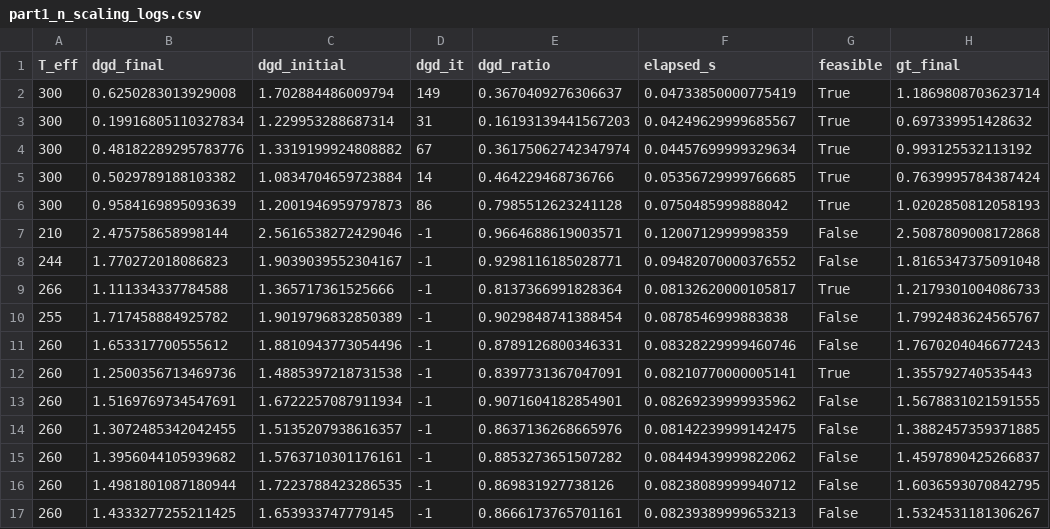
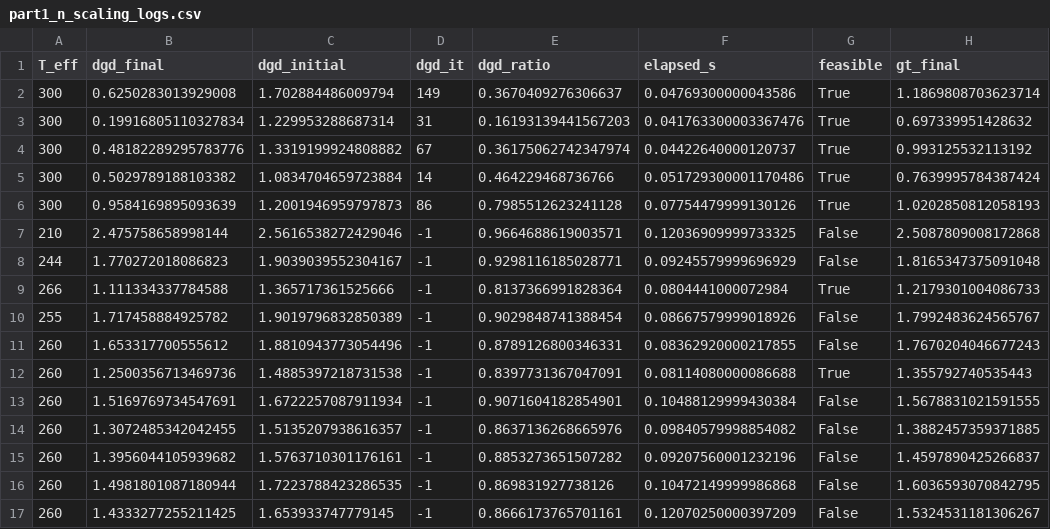
Before and after one commit to pgatt06/Coop_optim, a CSV file: figures/part1_n_scaling_logs.csv, drawn as a sheet; only a part is shown; the diff names each change by its address in the sheet, - before the commit and + after, or states it on an @@ line.

```diff
--- a/figures/part1_n_scaling_logs.csv
+++ b/figures/part1_n_scaling_logs.csv
-F2 (elapsed_s): 0.04733850000775419
+F2 (elapsed_s): 0.04769300000043586
-F3 (elapsed_s): 0.04249629999685567
+F3 (elapsed_s): 0.041763300003367476
-F4 (elapsed_s): 0.04457699999329634
+F4 (elapsed_s): 0.04422640000120737
-F5 (elapsed_s): 0.05356729999766685
+F5 (elapsed_s): 0.051729300001170486
-F6 (elapsed_s): 0.0750485999888042
+F6 (elapsed_s): 0.07754479999130126
-F7 (elapsed_s): 0.1200712999998359
+F7 (elapsed_s): 0.12036909999733325
-F8 (elapsed_s): 0.09482070000376552
+F8 (elapsed_s): 0.09245579999696929
-F9 (elapsed_s): 0.08132620000105817
+F9 (elapsed_s): 0.0804441000072984
-F10 (elapsed_s): 0.0878546999883838
+F10 (elapsed_s): 0.08667579999018926
-F11 (elapsed_s): 0.08328229999460746
+F11 (elapsed_s): 0.08362920000217855
-F12 (elapsed_s): 0.08210770000005141
+F12 (elapsed_s): 0.08114080000086688
-F13 (elapsed_s): 0.08269239999935962
+F13 (elapsed_s): 0.10488129999430384
-F14 (elapsed_s): 0.08142239999142475
+F14 (elapsed_s): 0.09840579998854082
-F15 (elapsed_s): 0.08449439999822062
+F15 (elapsed_s): 0.09207560001232196
-F16 (elapsed_s): 0.08238089999940712
+F16 (elapsed_s): 0.10472149999986868
-F17 (elapsed_s): 0.08239389999653213
+F17 (elapsed_s): 0.12070250000397209
```
Also changed, not shown: 14 other files.
